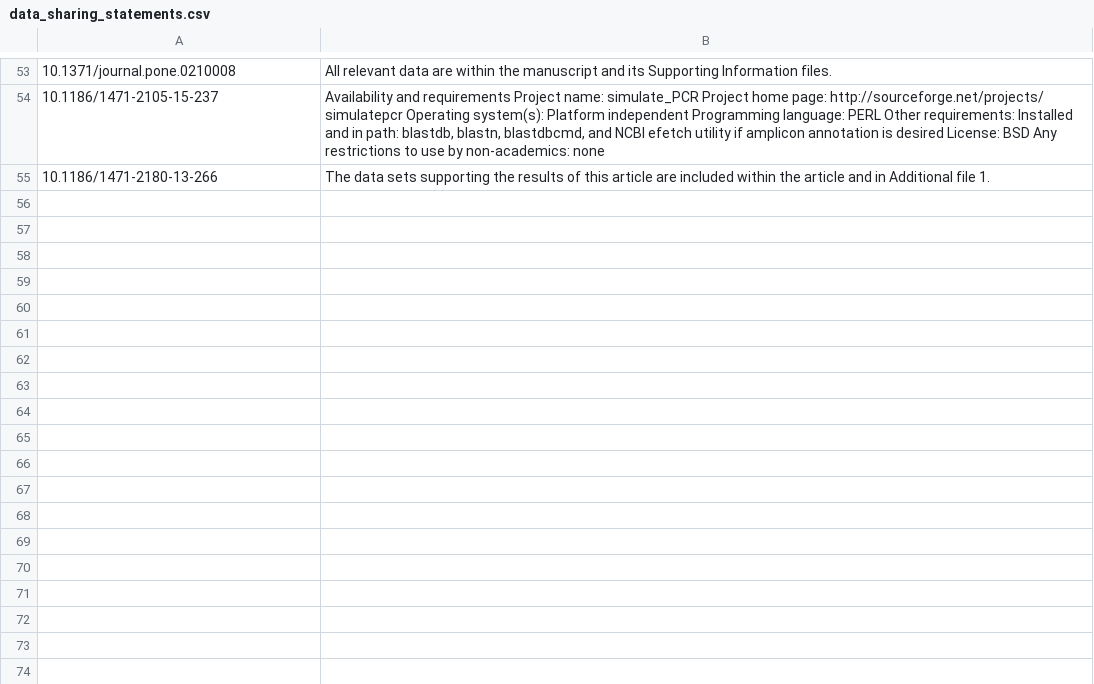
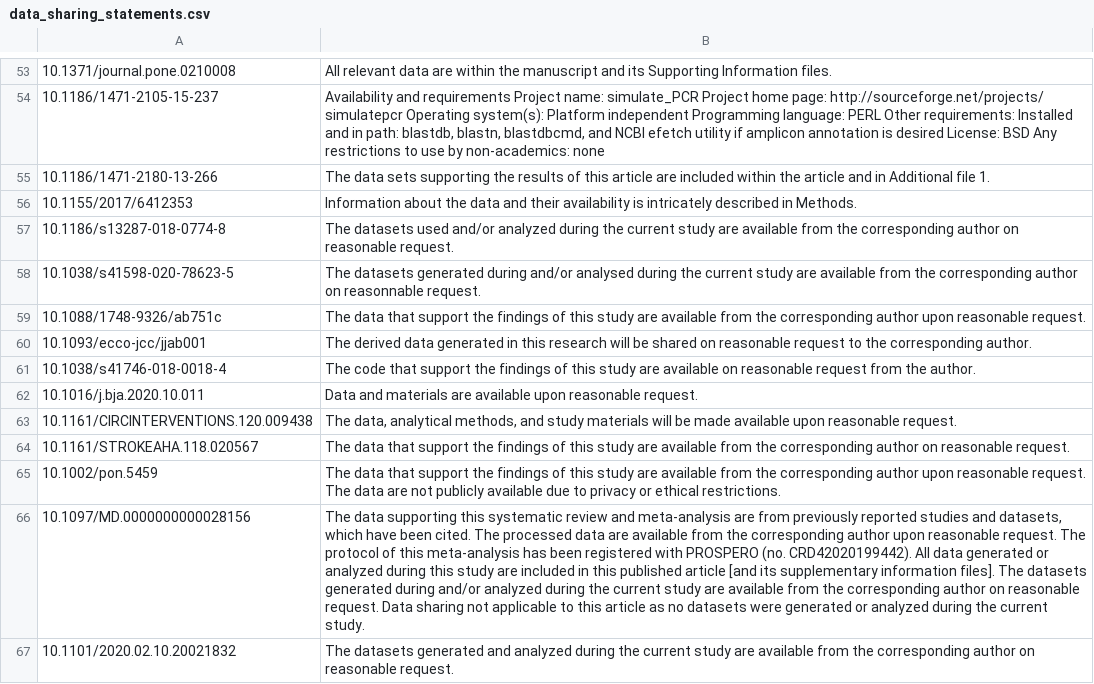
Before and after one commit to kermitt2/dataset_recognition_resources, a CSV file: additional_statements/data_sharing_statements.csv, drawn as a sheet; only a part is shown, gaps mark what is left out; the diff names each change by its address in the sheet, - before the commit and + after, or states it on an @@ line.

Commit message:
more DAS

```diff
--- a/additional_statements/data_sharing_statements.csv
+++ b/additional_statements/data_sharing_statements.csv
+row 56: 10.1155/2017/6412353 | Information about the data and their availability is intricately described in Methods.
+row 57: 10.1186/s13287-018-0774-8 | The datasets used and/or analyzed during the current study are available from the corresponding author on reasonable request.
+row 58: 10.1038/s41598-020-78623-5 | The datasets generated during and/or analysed during the current study are available from the corresponding author on reasonnable request.
+row 59: 10.1088/1748-9326/ab751c | The data that support the findings of this study are available from the corresponding author upon reasonable request.
+row 60: 10.1093/ecco-jcc/jjab001 | The derived data generated in this research will be shared on reasonable request to the corresponding author.
+row 61: 10.1038/s41746-018-0018-4 | The code that support the findings of this study are available on reasonable request from the author.
+row 62: 10.1016/j.bja.2020.10.011 | Data and materials are available upon reasonable request.
+row 63: 10.1161/CIRCINTERVENTIONS.120.009438 | The data, analytical methods, and study materials will be made available upon reasonable request.
+row 64: 10.1161/STROKEAHA.118.020567 | The data that support the findings of this study are available from the corresponding author on reasonable request.
+row 65: 10.1002/pon.5459 | The data that support the findings of this study are available from the corresponding author upon reasonable request. The data are not publicly available due to privacy or ethical restrictions.
+row 66: 10.1097/MD.0000000000028156 | The data supporting this systematic review and meta-analysis are from previously reported studies and datasets, which have been cited. The processed data are available from the corresponding author upon reasonable request. The protocol of this meta-analysis has been registered with PROSPERO (no. CRD42020199442). All data generated or analyzed during this study are included in this published article [and its supplementary information files]. The datasets generated during and/or analyzed during the current study are available from the corresponding author on reasonable request. Data sharing not applicable to this article as no datasets were generated or analyzed during the current study.
+row 67: 10.1101/2020.02.10.20021832 | The datasets generated and analyzed during the current study are available from the corresponding author on reasonable request.
```
